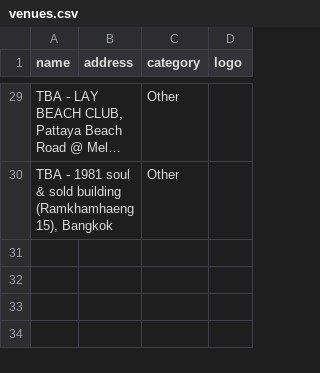
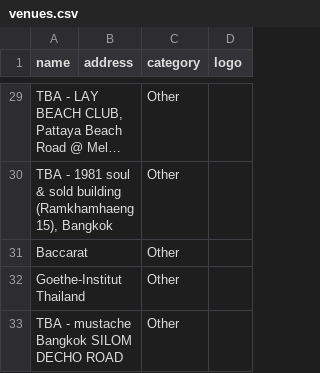
Before and after one commit to alx/travel-guide, a CSV file: scripts/bangkok-raco/venues.csv, drawn as a sheet; only a part is shown, gaps mark what is left out; long unchanged cells end in …; the diff names each change by its address in the sheet, - before the commit and + after, or states it on an @@ line.

```diff
--- a/scripts/bangkok-raco/venues.csv
+++ b/scripts/bangkok-raco/venues.csv
+row 31: Baccarat |  | Other
+row 32: Goethe-Institut Thailand |  | Other
+row 33: TBA - mustache Bangkok SILOM DECHO ROAD |  | Other
```
Also changed, not shown: 1 other file.
